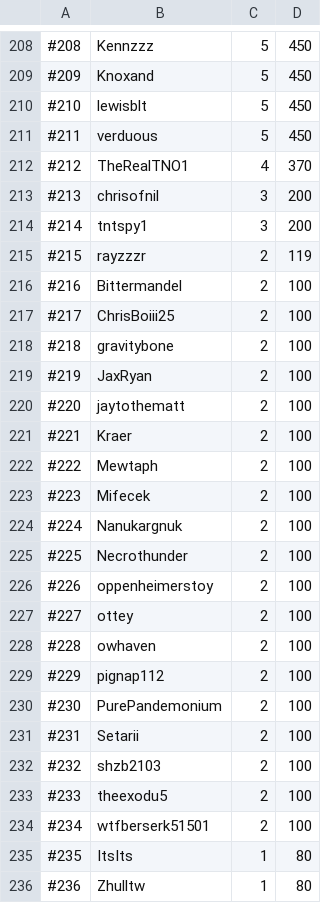
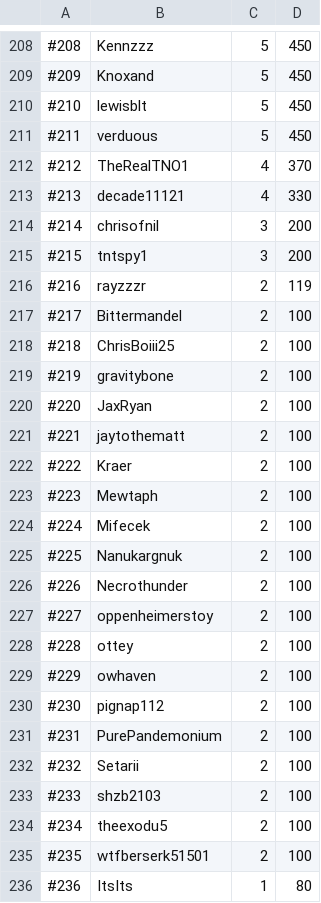
Before and after one commit to skillscape/skillscape, a CSV file: Skillbot/Hiscores/total.csv, drawn as a sheet; only a part is shown, gaps mark what is left out; the diff covers the shown part only.

```diff
--- a/Skillbot/Hiscores/total.csv
+++ b/Skillbot/Hiscores/total.csv
@@ -212,25 +212,25 @@
 #212, TheRealTNO1, 4, 370
-#213, chrisofnil, 3, 200
-#214, tntspy1, 3, 200
-#215, rayzzzr, 2, 119
-#216, Bittermandel, 2, 100
-#217, ChrisBoiii25, 2, 100
-#218, gravitybone, 2, 100
-#219, JaxRyan, 2, 100
-#220, jaytothematt, 2, 100
-#221, Kraer, 2, 100
-#222, Mewtaph, 2, 100
-#223, Mifecek, 2, 100
-#224, Nanukargnuk, 2, 100
-#225, Necrothunder, 2, 100
-#226, oppenheimerstoy, 2, 100
-#227, ottey, 2, 100
-#228, owhaven, 2, 100
-#229, pignap112, 2, 100
-#230, PurePandemonium, 2, 100
-#231, Setarii, 2, 100
-#232, shzb2103, 2, 100
-#233, theexodu5, 2, 100
-#234, wtfberserk51501, 2, 100
-#235, ItsIts, 1, 80
-#236, Zhulltw, 1, 80
+#213, decade11121, 4, 330
+#214, chrisofnil, 3, 200
+#215, tntspy1, 3, 200
+#216, rayzzzr, 2, 119
+#217, Bittermandel, 2, 100
+#218, ChrisBoiii25, 2, 100
+#219, gravitybone, 2, 100
+#220, JaxRyan, 2, 100
+#221, jaytothematt, 2, 100
+#222, Kraer, 2, 100
+#223, Mewtaph, 2, 100
+#224, Mifecek, 2, 100
+#225, Nanukargnuk, 2, 100
+#226, Necrothunder, 2, 100
+#227, oppenheimerstoy, 2, 100
+#228, ottey, 2, 100
+#229, owhaven, 2, 100
+#230, pignap112, 2, 100
+#231, PurePandemonium, 2, 100
+#232, Setarii, 2, 100
+#233, shzb2103, 2, 100
+#234, theexodu5, 2, 100
+#235, wtfberserk51501, 2, 100
+#236, ItsIts, 1, 80
```
Also changed, not shown: 18 edited cells elsewhere in this file, Skillbot/Hiscores/fishing.csv, Skillbot/Hiscores/mining.csv, 1 other file.
